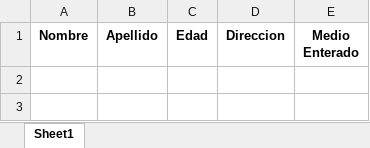
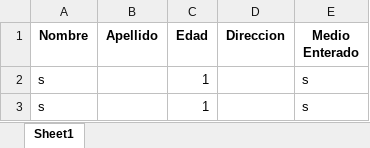
Before and after one commit to 300CIS017-Object-Oriented-Programming/0-2-proyecto-segunda-parte-jhon-mejias-y-brayan-zuluaga, an Excel workbook: outputs/reporte_compradores.xlsx, sheet Sheet1, drawn as a sheet; values as stored, in another font and other column widths than the file's, no borders; the diff names each change by its address in the sheet, - before the commit and + after, or states it on an @@ line.

Commit message:
reportes boton

```diff
--- a/outputs/reporte_compradores.xlsx (sheet Sheet1)
+++ b/outputs/reporte_compradores.xlsx (sheet Sheet1)
+row 2: s |  | 1 |  | s
+row 3: s |  | 1 |  | s
```
Also changed, not shown: 2 other files.
